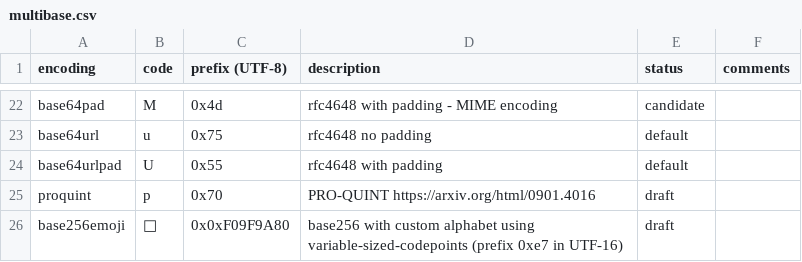
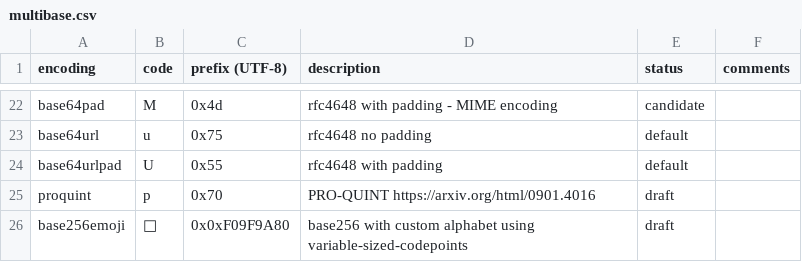
Before and after one commit to multiformats/multibase, a CSV file: multibase.csv, drawn as a sheet; only a part is shown, gaps mark what is left out.

```diff
--- a/multibase.csv
+++ b/multibase.csv
@@ -25,2 +25,2 @@ base64urlpad,      U,   0x55,    rfc4648 with padding,
 proquint,          p,   0x70,    PRO-QUINT https://arxiv.org/html/0901.4016,                   draft
-base256emoji,      🚀,  0x0xF09F9A80,    base256 with custom alphabet using variable-sized-codepoints (prefix 0xe7 in UTF-16), draft
+base256emoji,      🚀,  0x0xF09F9A80,    base256 with custom alphabet using variable-sized-codepoints, draft
```
Also changed, not shown: 1 other file.
